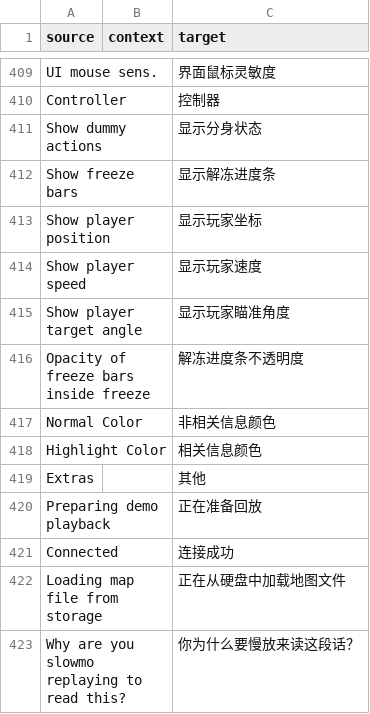
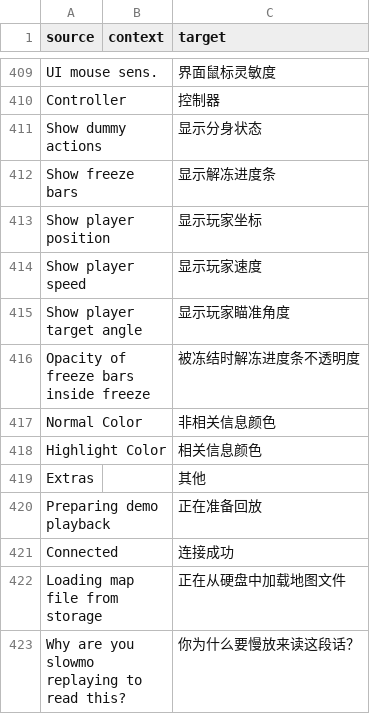
Before and after one commit to ddnet/ddnet-translations, a CSV file: ddnet/zh-Hans.csv, drawn as a sheet; only a part is shown, gaps mark what is left out.

Commit message:
Translated using Weblate (Chinese (Simplified Han script))
Currently translated at 100.0% (859 of 859 strings)

Translation: DDNet/DDNet
Translate-URL: https://hosted.weblate.org/projects/ddnet/ddnet/zh_Hans/

```diff
--- a/ddnet/zh-Hans.csv
+++ b/ddnet/zh-Hans.csv
@@ -415,3 +415,3 @@
 "Show player target angle","","显示玩家瞄准角度"
-"Opacity of freeze bars inside freeze","","解冻进度条不透明度"
+"Opacity of freeze bars inside freeze","","被冻结时解冻进度条不透明度"
 "Normal Color","","非相关信息颜色"
```
